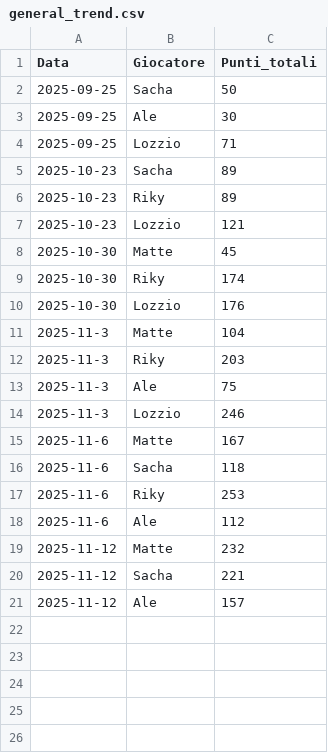
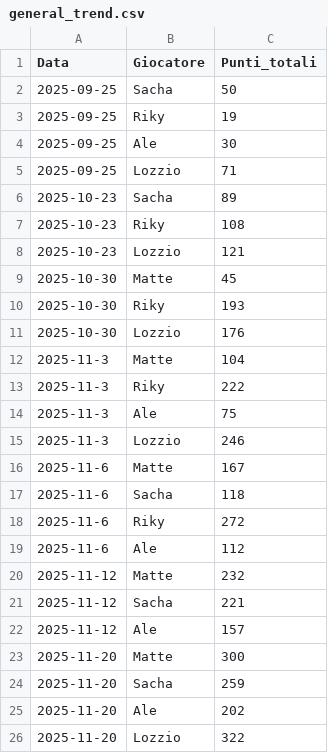
Before and after one commit to matte995/risiko-championship.github.io, a CSV file: js/statistiche/chart1/general_trend.csv, drawn as a sheet.

```diff
--- a/js/statistiche/chart1/general_trend.csv
+++ b/js/statistiche/chart1/general_trend.csv
@@ -2,2 +2,3 @@ Data,Giocatore,Punti_totali
 2025-09-25,Sacha,50
+2025-09-25,Riky,19
 2025-09-25,Ale,30
@@ -5,9 +6,9 @@ Data,Giocatore,Punti_totali
 2025-10-23,Sacha,89
-2025-10-23,Riky,89
+2025-10-23,Riky,108
 2025-10-23,Lozzio,121
 2025-10-30,Matte,45
-2025-10-30,Riky,174
+2025-10-30,Riky,193
 2025-10-30,Lozzio,176
 2025-11-3,Matte,104
-2025-11-3,Riky,203
+2025-11-3,Riky,222
 2025-11-3,Ale,75
@@ -16,3 +17,3 @@ Data,Giocatore,Punti_totali
 2025-11-6,Sacha,118
-2025-11-6,Riky,253
+2025-11-6,Riky,272
 2025-11-6,Ale,112
@@ -21 +22,5 @@ Data,Giocatore,Punti_totali
 2025-11-12,Ale,157
+2025-11-20,Matte,300
+2025-11-20,Sacha,259
+2025-11-20,Ale,202
+2025-11-20,Lozzio,322
```
Also changed, not shown: js/statistiche/chart2/objective_points.csv, 2 other files.
